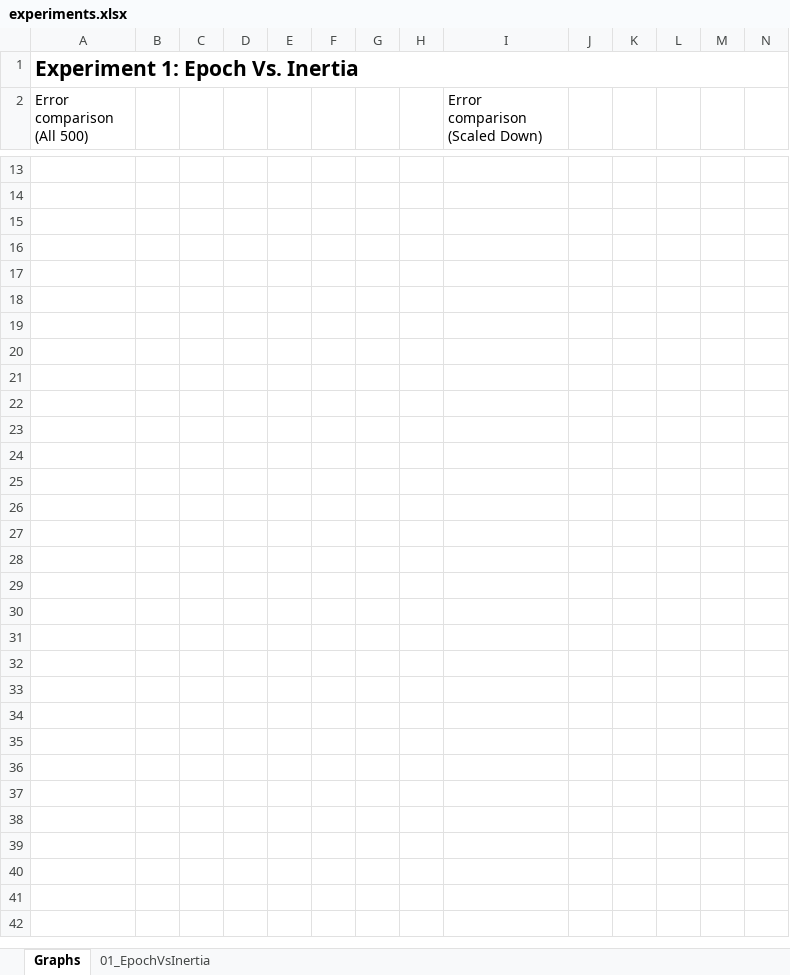
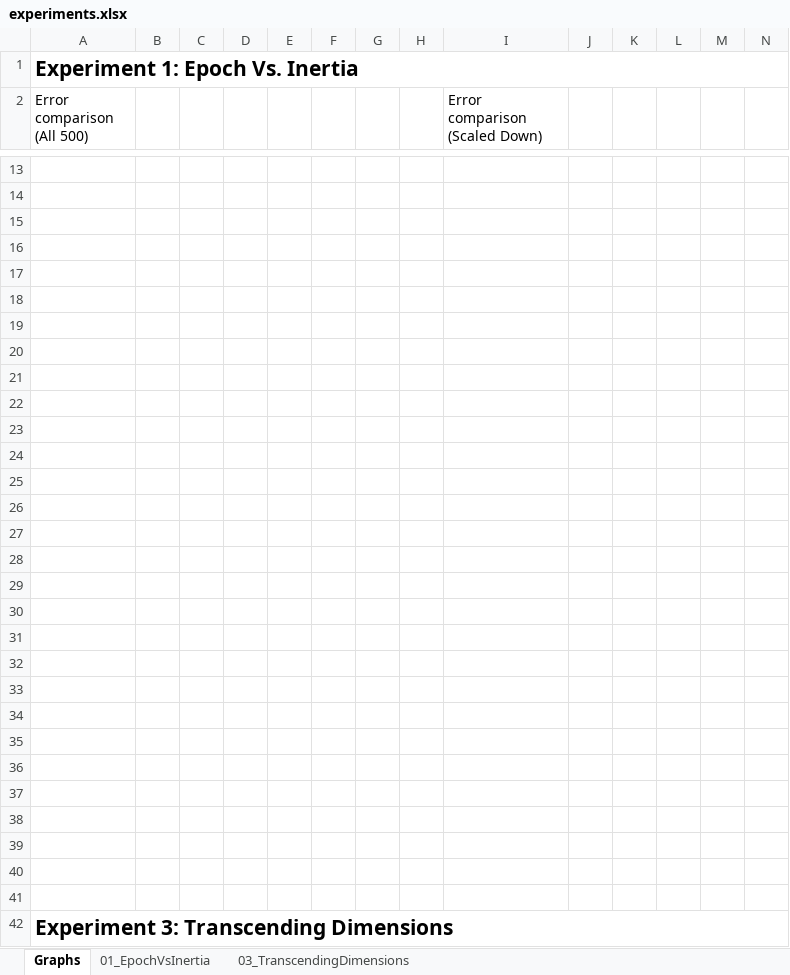
Before and after one commit to iDestyKK/cs420_bm, an Excel workbook: proj5/experiments/experiments.xlsx, sheet Graphs, drawn as a sheet; only a part is shown, gaps mark what is left out; values as stored, in another font and other column widths than the file's, no borders; charts and pictures not drawn; rows hold the shown columns only; the diff names each change by its address in the sheet, - before the commit and + after, or states it on an @@ line.

```diff
--- a/proj5/experiments/experiments.xlsx (sheet Graphs)
+++ b/proj5/experiments/experiments.xlsx (sheet Graphs)
+sheet tab: 03_TranscendingDimensions
+row 18: (empty)
+row 19: (empty)
+row 20: (empty)
+row 21: (empty)
+row 22: (empty)
+row 23: (empty)
+row 24: (empty)
+row 25: (empty)
+row 26: (empty)
+row 27: (empty)
+row 28: (empty)
+row 29: (empty)
+row 30: (empty)
+row 31: (empty)
+row 32: (empty)
+row 33: (empty)
+row 34: (empty)
+row 35: (empty)
+row 36: (empty)
+row 37: (empty)
+row 38: (empty)
+row 39: (empty)
+row 40: (empty)
+row 41: (empty)
+row 42: Experiment 3: Transcending Dimensions
```
Also changed, not shown: charts or pictures, 27 other files.
